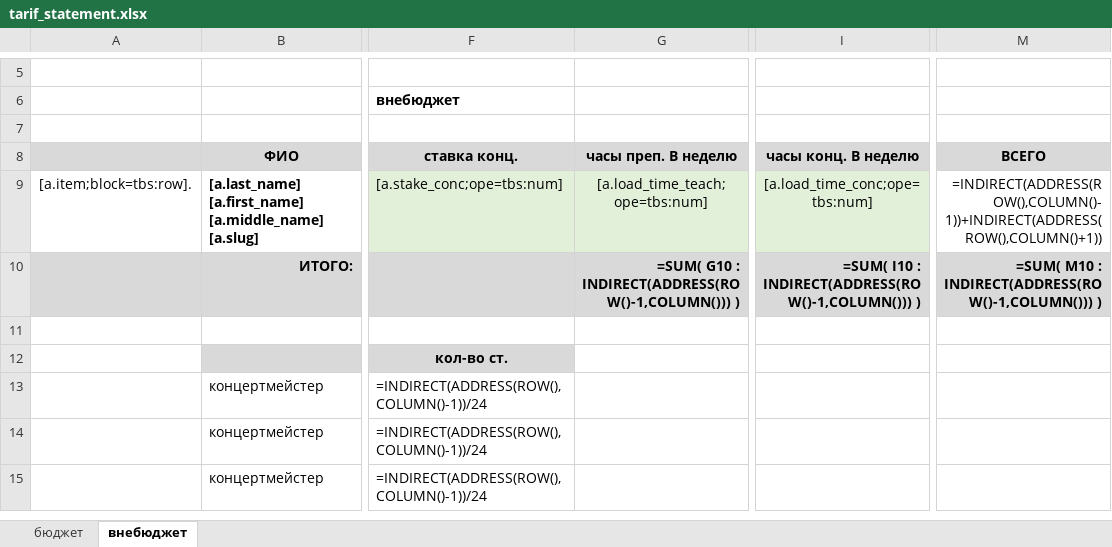
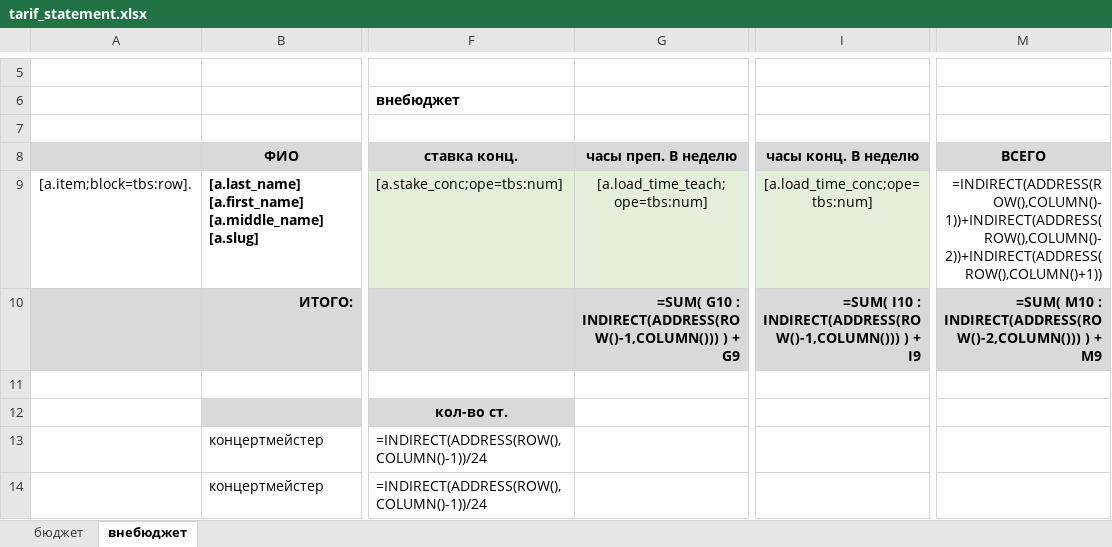
Before and after one commit to artmarkov/ais-dsi.loc, an Excel workbook: common/template/document/tarif_statement.xlsx, sheet внебюджет, drawn as a sheet; only a part is shown, gaps mark what is left out; the shorter side is filled out with more unchanged rows; values as stored, in another font and other column widths than the file's, no borders; formulas are shown in place of their values; the diff names each change by its address in the sheet, - before the commit and + after, or states it on an @@ line.

```diff
--- a/common/template/document/tarif_statement.xlsx (sheet внебюджет)
+++ b/common/template/document/tarif_statement.xlsx (sheet внебюджет)
-M9 (ВСЕГО): =INDIRECT(ADDRESS(ROW(),COLUMN()-1))+INDIRECT(ADDRESS(ROW(),COLUMN()+1))
+M9 (ВСЕГО): =INDIRECT(ADDRESS(ROW(),COLUMN()-1))+INDIRECT(ADDRESS(ROW(),COLUMN()-2))+INDIRECT(ADDRESS(ROW(),COLUMN()+1))
-G10 (часы преп. В неделю): …INDIRECT(ADDRESS(ROW()-1,COLUMN())) )
+G10 (часы преп. В неделю): …INDIRECT(ADDRESS(ROW()-1,COLUMN())) ) + G9
-I10 (часы конц. В неделю): …INDIRECT(ADDRESS(ROW()-1,COLUMN())) )
+I10 (часы конц. В неделю): …INDIRECT(ADDRESS(ROW()-1,COLUMN())) ) + I9
-M10 (ВСЕГО): …M10 : INDIRECT(ADDRESS(ROW()-1,COLUMN())) )
+M10 (ВСЕГО): …M10 : INDIRECT(ADDRESS(ROW()-2,COLUMN())) ) + M9
```
Also changed, not shown: sheet бюджет, 16 other files.
